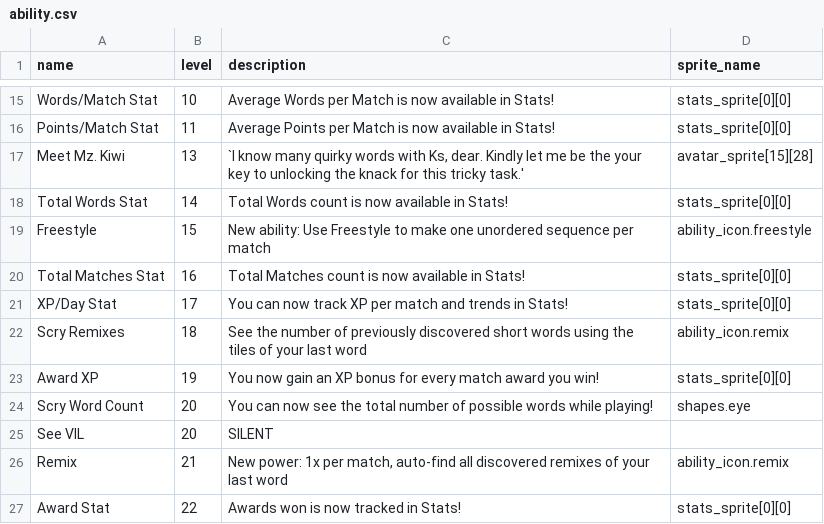
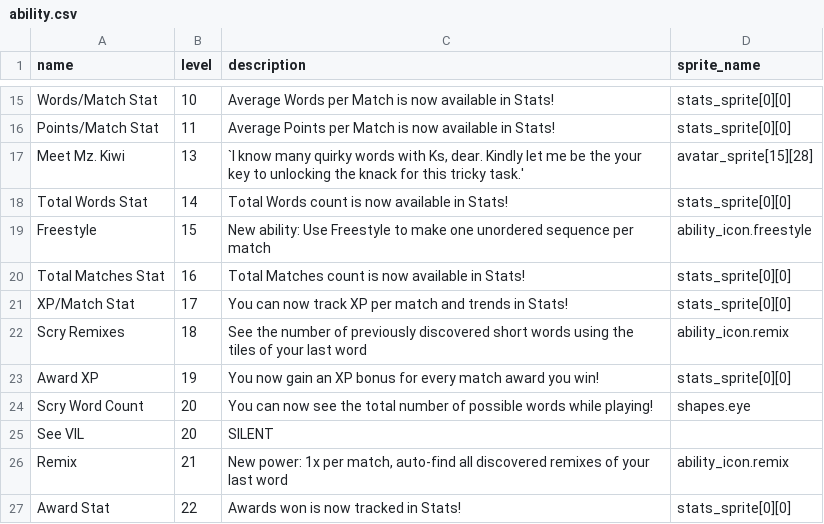
Before and after one commit to morgan3d/quadplay, a CSV file: games/find_word/ability.csv, drawn as a sheet; only a part is shown, gaps mark what is left out.

```diff
--- a/games/find_word/ability.csv
+++ b/games/find_word/ability.csv
@@ -20,3 +20,3 @@ Freestyle,15,New ability: Use Freestyle to make one unordered sequence per match
 Total Matches Stat,16,Total Matches count is now available in Stats!,stats_sprite[0][0]
-XP/Day Stat,17,"You can now track XP per match and trends in Stats!",stats_sprite[0][0]
+XP/Match Stat,17,"You can now track XP per match and trends in Stats!",stats_sprite[0][0]
 Scry Remixes,18,"See the number of previously discovered short words using the tiles of your last word",ability_icon.remix
```
Also changed, not shown: 4 other files.
